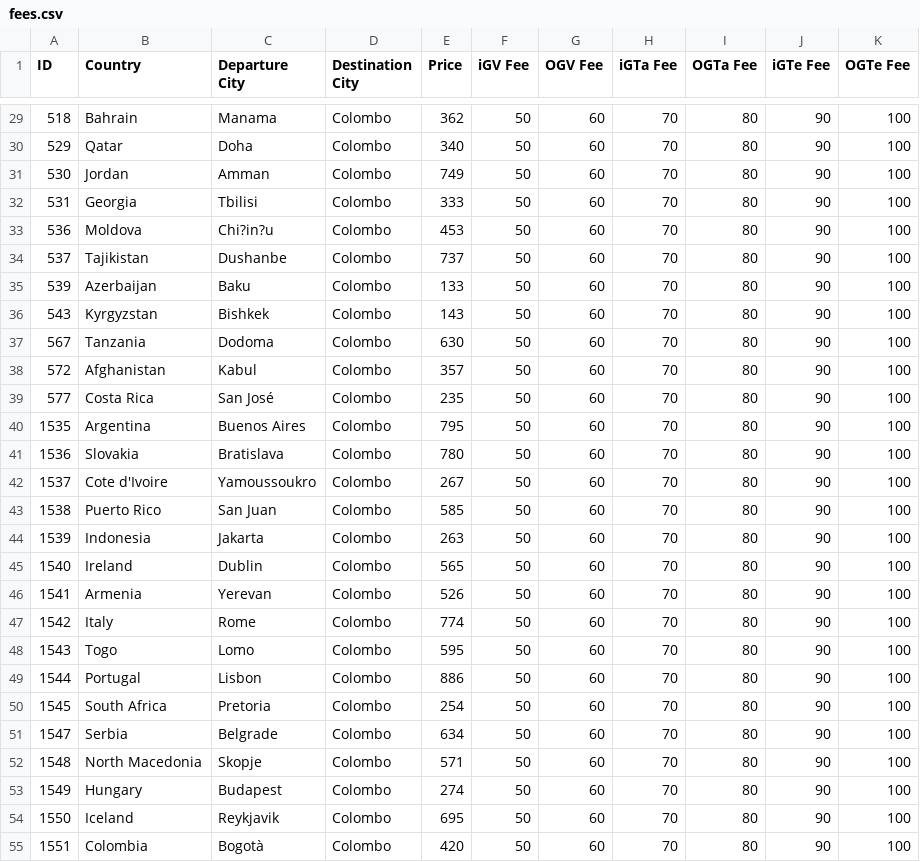
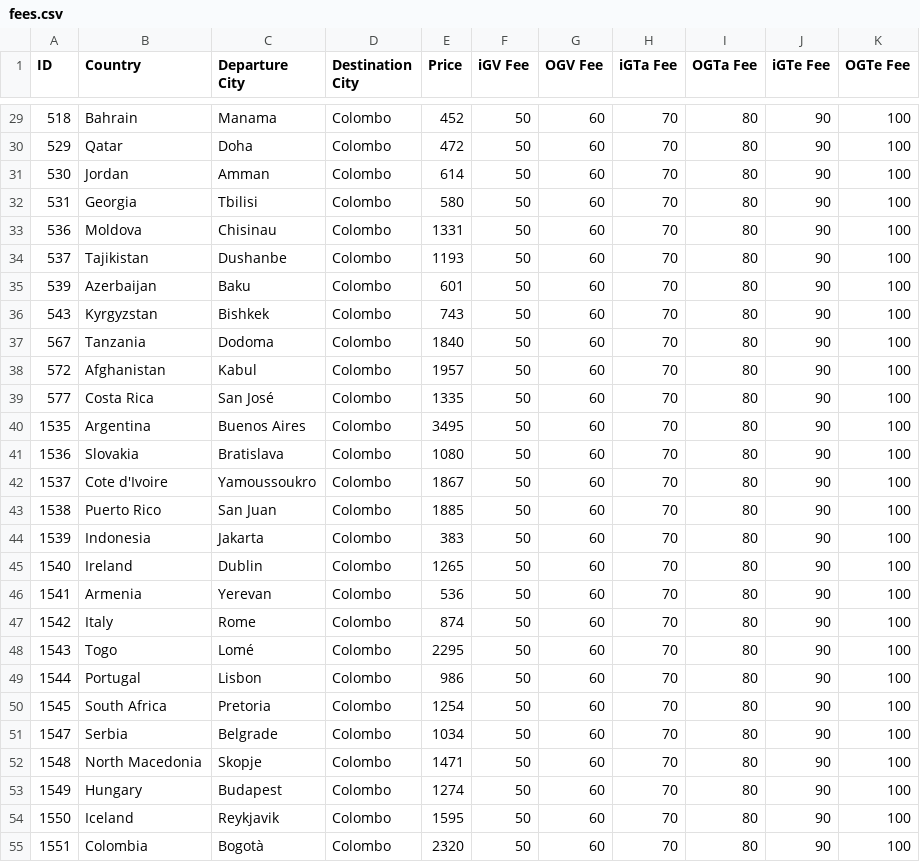
Before and after one commit to aiesecinternational/IC-ROI, a CSV file: backend/fees.csv, drawn as a sheet; only a part is shown, gaps mark what is left out; the diff covers the shown part only.

```diff
--- a/backend/fees.csv
+++ b/backend/fees.csv
@@ -29,27 +29,27 @@ ID,Country,Departure City,Destination City,Price,iGV Fee,OGV Fee,iGTa Fee,OGTa F
-518,Bahrain,Manama,Colombo,362,50,60,70,80,90,100
-529,Qatar,Doha,Colombo,340,50,60,70,80,90,100
-530,Jordan,Amman,Colombo,749,50,60,70,80,90,100
-531,Georgia,Tbilisi,Colombo,333,50,60,70,80,90,100
-536,Moldova,Chi?in?u,Colombo,453,50,60,70,80,90,100
-537,Tajikistan,Dushanbe,Colombo,737,50,60,70,80,90,100
-539,Azerbaijan,Baku,Colombo,133,50,60,70,80,90,100
-543,Kyrgyzstan,Bishkek,Colombo,143,50,60,70,80,90,100
-567,Tanzania,Dodoma,Colombo,630,50,60,70,80,90,100
-572,Afghanistan,Kabul,Colombo,357,50,60,70,80,90,100
-577,Costa Rica,San José,Colombo,235,50,60,70,80,90,100
-1535,Argentina,Buenos Aires,Colombo,795,50,60,70,80,90,100
-1536,Slovakia,Bratislava,Colombo,780,50,60,70,80,90,100
-1537,Cote d'Ivoire,Yamoussoukro,Colombo,267,50,60,70,80,90,100
-1538,Puerto Rico,San Juan,Colombo,585,50,60,70,80,90,100
-1539,Indonesia,Jakarta,Colombo,263,50,60,70,80,90,100
-1540,Ireland,Dublin,Colombo,565,50,60,70,80,90,100
-1541,Armenia,Yerevan,Colombo,526,50,60,70,80,90,100
-1542,Italy,Rome,Colombo,774,50,60,70,80,90,100
-1543,Togo,Lomo,Colombo,595,50,60,70,80,90,100
-1544,Portugal,Lisbon,Colombo,886,50,60,70,80,90,100
-1545,South Africa,Pretoria,Colombo,254,50,60,70,80,90,100
-1547,Serbia,Belgrade,Colombo,634,50,60,70,80,90,100
-1548,North Macedonia,Skopje,Colombo,571,50,60,70,80,90,100
-1549,Hungary,Budapest,Colombo,274,50,60,70,80,90,100
-1550,Iceland,Reykjavik,Colombo,695,50,60,70,80,90,100
-1551,Colombia,Bogotà,Colombo,420,50,60,70,80,90,100
+518,Bahrain,Manama,Colombo,452,50,60,70,80,90,100
+529,Qatar,Doha,Colombo,472,50,60,70,80,90,100
+530,Jordan,Amman,Colombo,614,50,60,70,80,90,100
+531,Georgia,Tbilisi,Colombo,580,50,60,70,80,90,100
+536,Moldova,Chisinau,Colombo,1331,50,60,70,80,90,100
+537,Tajikistan,Dushanbe,Colombo,1193,50,60,70,80,90,100
+539,Azerbaijan,Baku,Colombo,601,50,60,70,80,90,100
+543,Kyrgyzstan,Bishkek,Colombo,743,50,60,70,80,90,100
+567,Tanzania,Dodoma,Colombo,1840,50,60,70,80,90,100
+572,Afghanistan,Kabul,Colombo,1957,50,60,70,80,90,100
+577,Costa Rica,San José,Colombo,1335,50,60,70,80,90,100
+1535,Argentina,Buenos Aires,Colombo,3495,50,60,70,80,90,100
+1536,Slovakia,Bratislava,Colombo,1080,50,60,70,80,90,100
+1537,Cote d'Ivoire,Yamoussoukro,Colombo,1867,50,60,70,80,90,100
+1538,Puerto Rico,San Juan,Colombo,1885,50,60,70,80,90,100
+1539,Indonesia,Jakarta,Colombo,383,50,60,70,80,90,100
+1540,Ireland,Dublin,Colombo,1265,50,60,70,80,90,100
+1541,Armenia,Yerevan,Colombo,536,50,60,70,80,90,100
+1542,Italy,Rome,Colombo,874,50,60,70,80,90,100
+1543,Togo,Lomé,Colombo,2295,50,60,70,80,90,100
+1544,Portugal,Lisbon,Colombo,986,50,60,70,80,90,100
+1545,South Africa,Pretoria,Colombo,1254,50,60,70,80,90,100
+1547,Serbia,Belgrade,Colombo,1034,50,60,70,80,90,100
+1548,North Macedonia,Skopje,Colombo,1471,50,60,70,80,90,100
+1549,Hungary,Budapest,Colombo,1274,50,60,70,80,90,100
+1550,Iceland,Reykjavik,Colombo,1595,50,60,70,80,90,100
+1551,Colombia,Bogotà,Colombo,2320,50,60,70,80,90,100
```
Also changed, not shown: 1 removed row and 123 edited cells elsewhere in this file.
